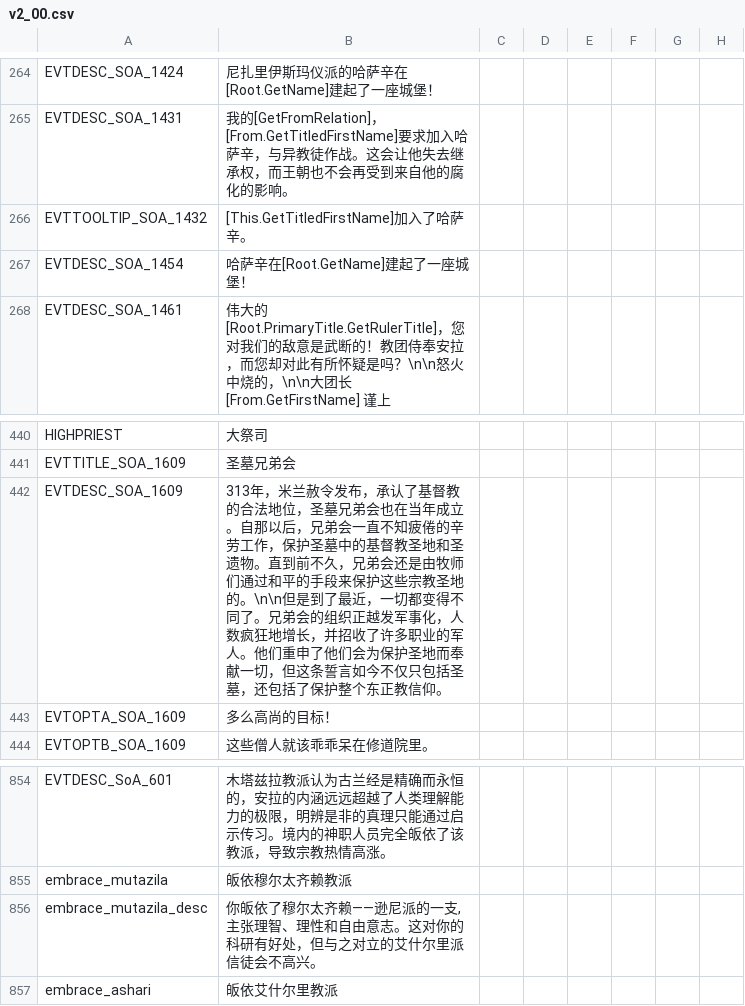
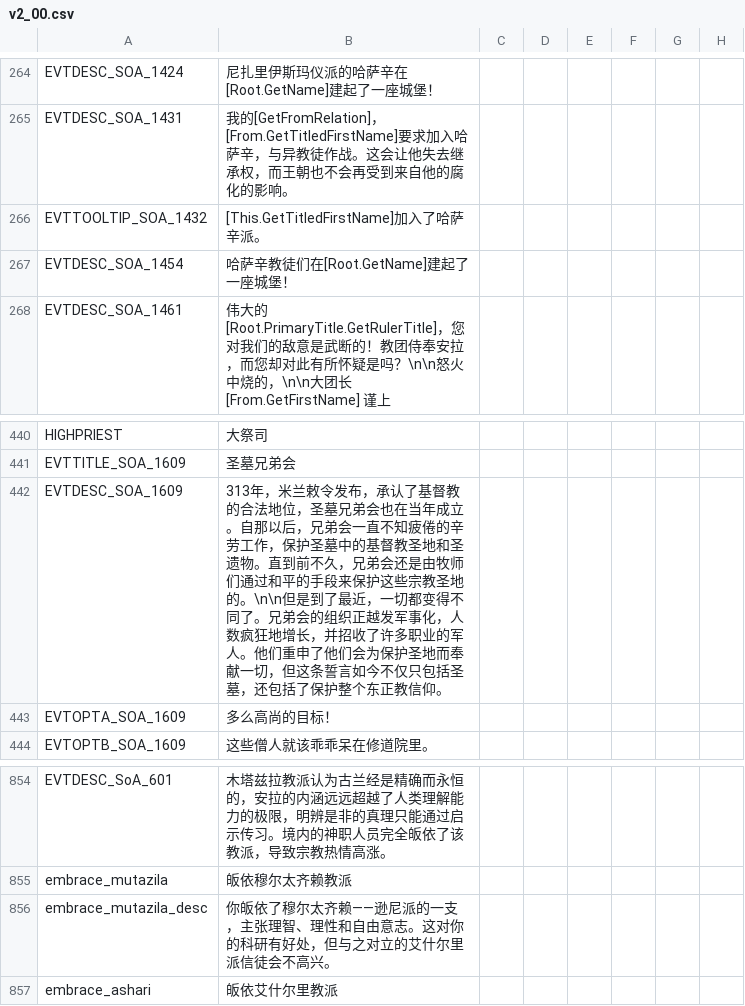
Before and after one commit to xpipi001/ck2-2.81-localisation, a CSV file: localisation/v2_00.csv, drawn as a sheet; only a part is shown, gaps mark what is left out; the diff names each change by its address in the sheet, - before the commit and + after, or states it on an @@ line.

```diff
--- a/localisation/v2_00.csv
+++ b/localisation/v2_00.csv
-B266: [This.GetTitledFirstName]加入了哈萨辛。
+B266: [This.GetTitledFirstName]加入了哈萨辛派。
-B267: 哈萨辛在[Root.GetName]建起了一座城堡！
+B267: 哈萨辛教徒们在[Root.GetName]建起了一座城堡！
-B442: …年，米兰赦令发布，…
+B442: …年，米兰敕令发布，…
-B856: …派的一支,主张理智…
+B856: …派的一支，主张理智…
```
Also changed, not shown: localisation/MonksAndMystics.csv, localisation/SwordOfIslam.csv, 21 other files.
